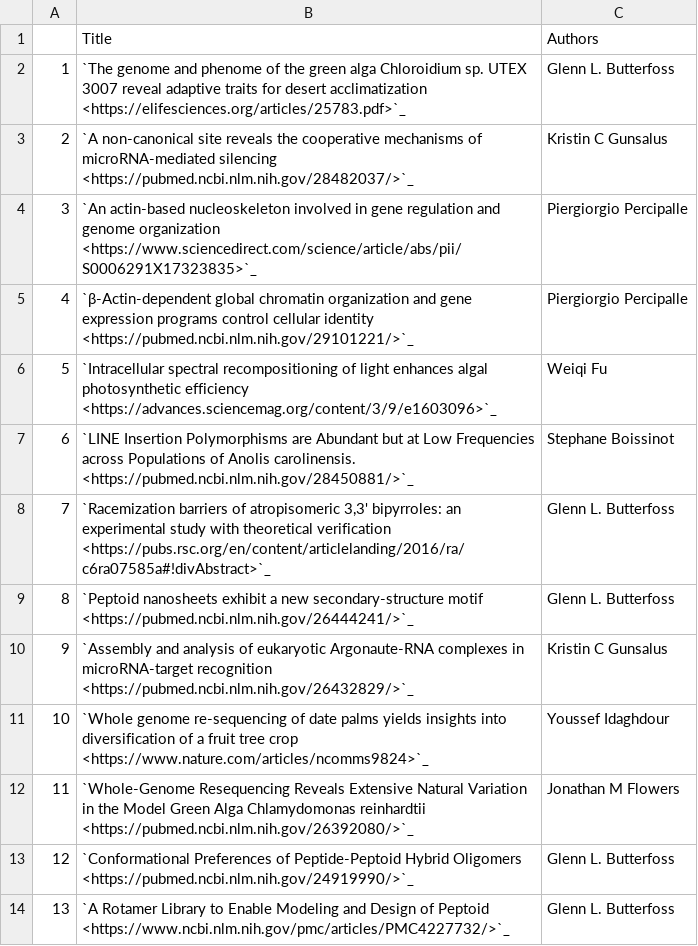
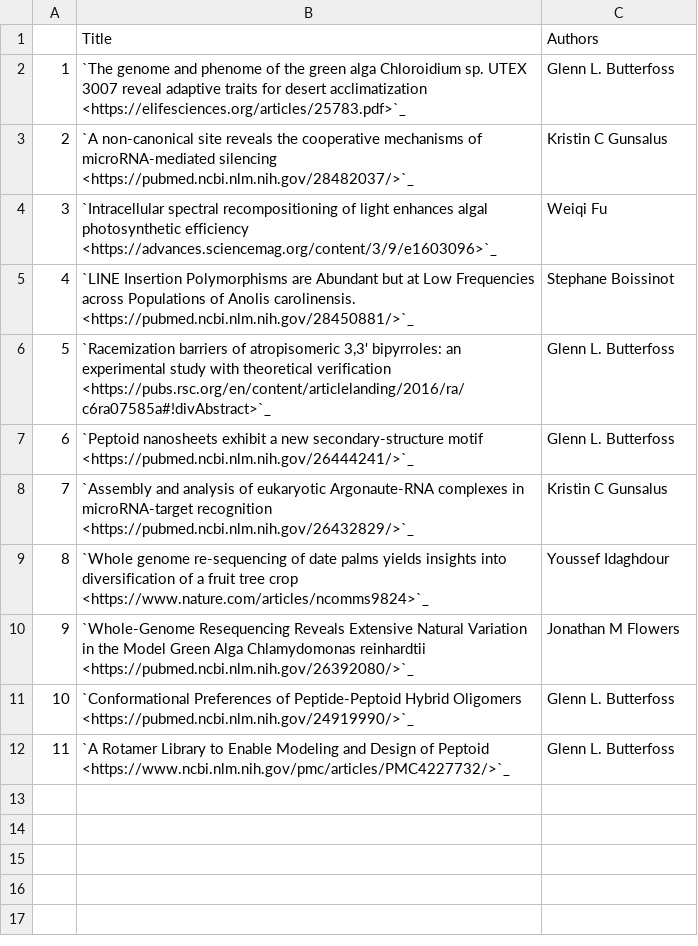
Before and after one commit to NYUAD-CRC/crc-docs, a CSV file: source/hpc/research/data/cgsb-pre2018.csv, drawn as a sheet; removed rows and columns are numbered as before the commit, all else as after; the diff names each change by its address in the sheet, - before the commit and + after, or states it on an @@ line.

Commit message:
Minor change in CGSB publications

```diff
--- a/source/hpc/research/data/cgsb-pre2018.csv
+++ b/source/hpc/research/data/cgsb-pre2018.csv
-row 4: 3 | `An actin-based nucleoskeleton involved in gene regulation and genome organization <https://www.sciencedirect.com/science/article/abs/pii/S0006291X17323835>`_ | Piergiorgio Percipalle
-row 5: 4 | `β-Actin-dependent global chromatin organization and gene expression programs control cellular identity <https://pubmed.ncbi.nlm.nih.gov/29101221/>`_ | Piergiorgio Percipalle
@@ column A renumbered from row 4 down @@
```
Also changed, not shown: source/hpc/research/data/cgsb-2018.csv.
